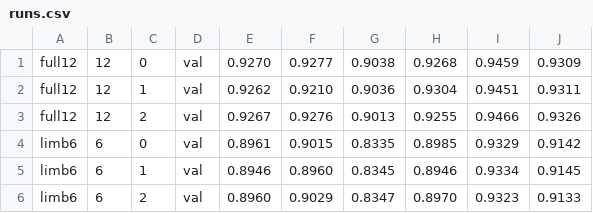
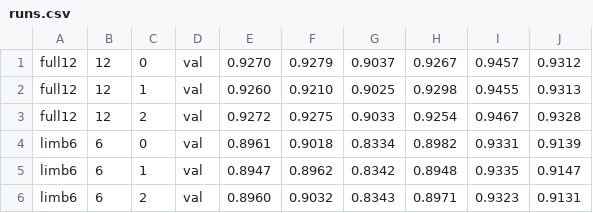
Before and after one commit to Liam-S-Sweeney/Lead-Reduction-Ablation-for-PTB-XL-ECG-Classification, a CSV file: runs.csv, drawn as a sheet; only a part is shown; the diff covers the shown part only.

```diff
--- a/runs.csv
+++ b/runs.csv
@@ -1,6 +1,6 @@
-full12,12,0,val,0.9270,0.9277,0.9038,0.9268,0.9459,0.9309
-full12,12,1,val,0.9262,0.9210,0.9036,0.9304,0.9451,0.9311
-full12,12,2,val,0.9267,0.9276,0.9013,0.9255,0.9466,0.9326
-limb6,6,0,val,0.8961,0.9015,0.8335,0.8985,0.9329,0.9142
-limb6,6,1,val,0.8946,0.8960,0.8345,0.8946,0.9334,0.9145
-limb6,6,2,val,0.8960,0.9029,0.8347,0.8970,0.9323,0.9133
+full12,12,0,val,0.9270,0.9279,0.9037,0.9267,0.9457,0.9312
+full12,12,1,val,0.9260,0.9210,0.9025,0.9298,0.9455,0.9313
+full12,12,2,val,0.9272,0.9275,0.9033,0.9254,0.9467,0.9328
+limb6,6,0,val,0.8961,0.9018,0.8334,0.8982,0.9331,0.9139
+limb6,6,1,val,0.8947,0.8962,0.8342,0.8948,0.9335,0.9147
+limb6,6,2,val,0.8960,0.9032,0.8343,0.8971,0.9323,0.9131
```
Also changed, not shown: 30 edited cells elsewhere in this file, 2 other files.
